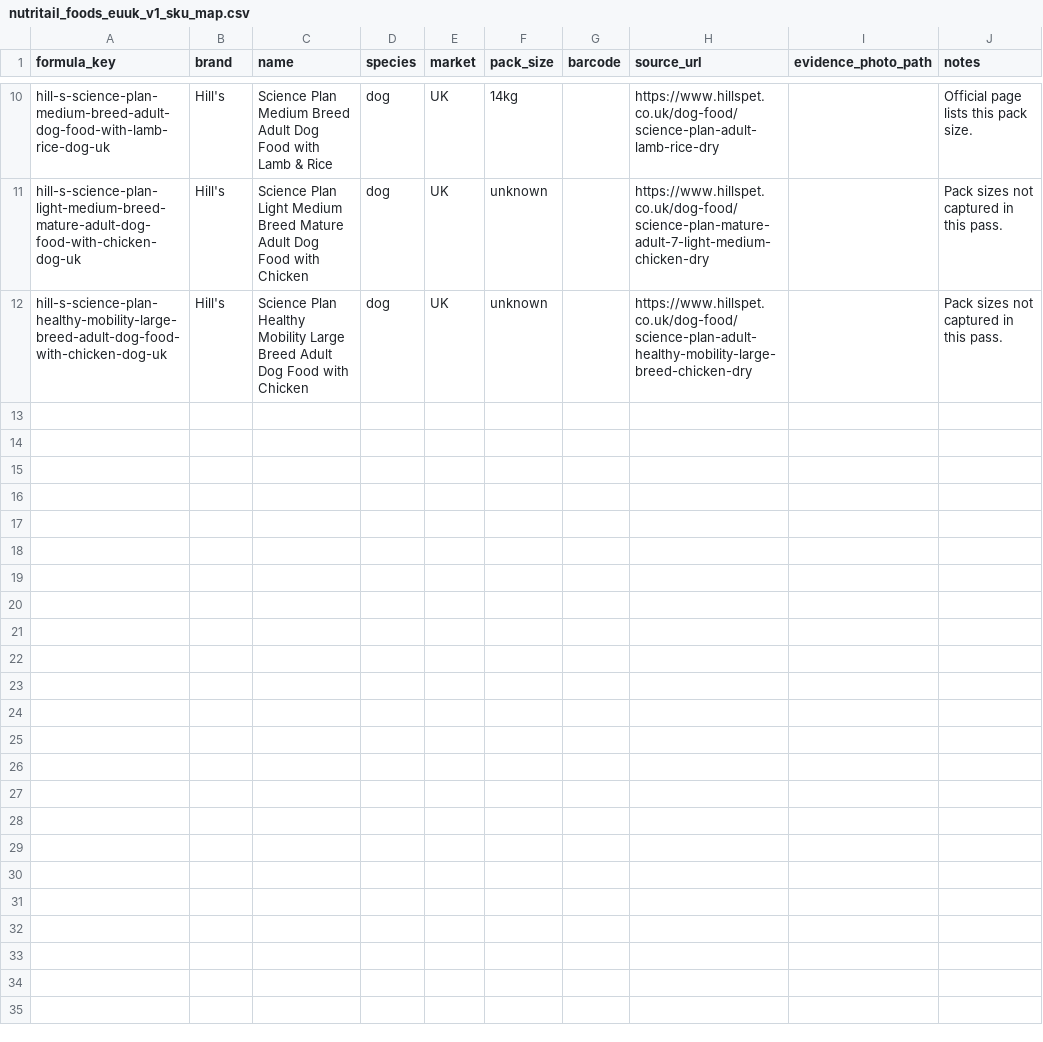
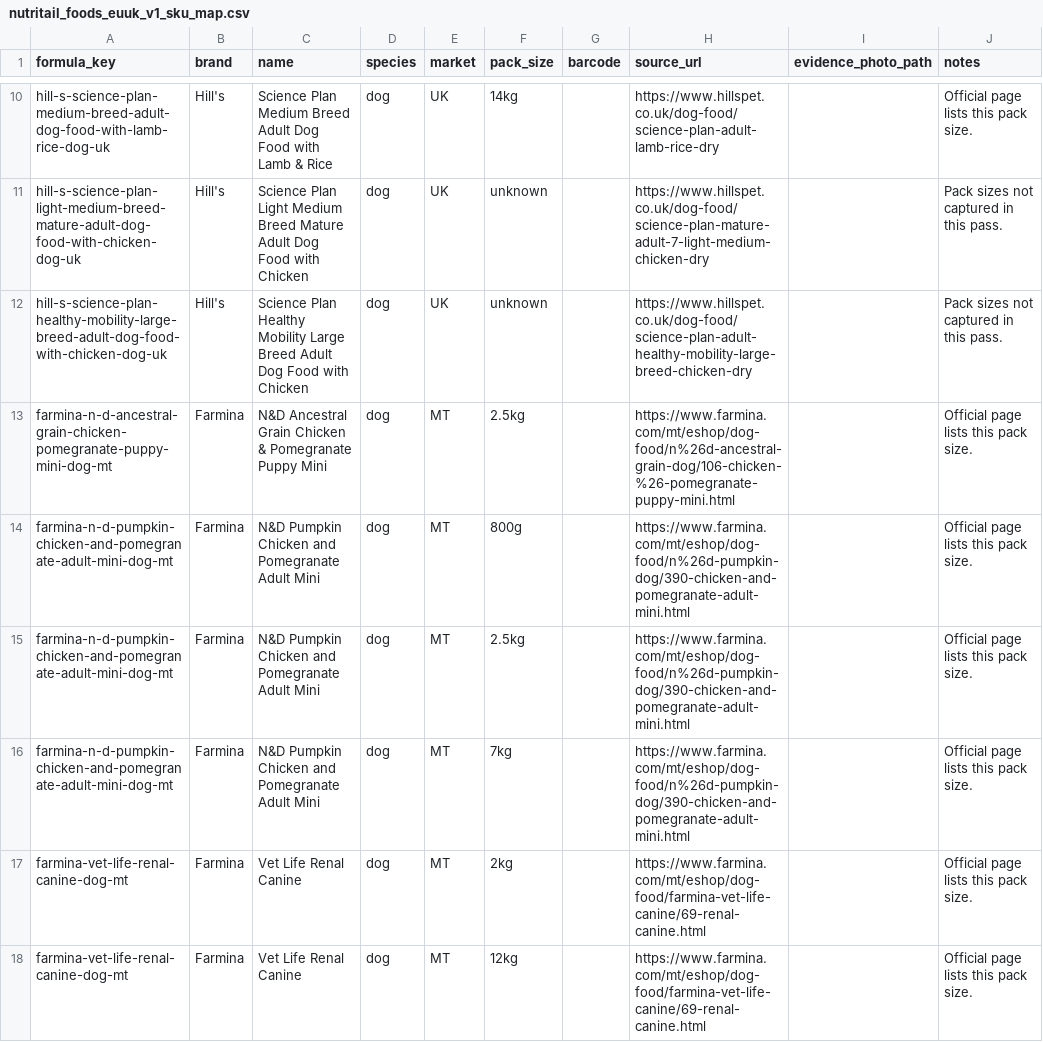
Before and after one commit to EmmMall92/nutritail-ai, a CSV file: data/imports/nutritail_foods_euuk_v1_sku_map.csv, drawn as a sheet; only a part is shown, gaps mark what is left out; the diff names each change by its address in the sheet, - before the commit and + after, or states it on an @@ line.

```diff
--- a/data/imports/nutritail_foods_euuk_v1_sku_map.csv
+++ b/data/imports/nutritail_foods_euuk_v1_sku_map.csv
+row 13: farmina-n-d-ancestral-grain-chicken-pomegranate-puppy-mini-dog-mt | Farmina | N&D Ancestral Grain Chicken & Pomegranate Puppy Mini | dog | MT | 2.5kg |  | https://www.farmina.com/mt/eshop/dog-food/n%26d-ancestral-grain-dog/106-chicken-%26-pomegranate-puppy-mini.html |  | Official page lists this pack size.
+row 14: farmina-n-d-pumpkin-chicken-and-pomegranate-adult-mini-dog-mt | Farmina | N&D Pumpkin Chicken and Pomegranate Adult Mini | dog | MT | 800g |  | https://www.farmina.com/mt/eshop/dog-food/n%26d-pumpkin-dog/390-chicken-and-pomegranate-adult-mini.html |  | Official page lists this pack size.
+row 15: farmina-n-d-pumpkin-chicken-and-pomegranate-adult-mini-dog-mt | Farmina | N&D Pumpkin Chicken and Pomegranate Adult Mini | dog | MT | 2.5kg |  | https://www.farmina.com/mt/eshop/dog-food/n%26d-pumpkin-dog/390-chicken-and-pomegranate-adult-mini.html |  | Official page lists this pack size.
+row 16: farmina-n-d-pumpkin-chicken-and-pomegranate-adult-mini-dog-mt | Farmina | N&D Pumpkin Chicken and Pomegranate Adult Mini | dog | MT | 7kg |  | https://www.farmina.com/mt/eshop/dog-food/n%26d-pumpkin-dog/390-chicken-and-pomegranate-adult-mini.html |  | Official page lists this pack size.
+row 17: farmina-vet-life-renal-canine-dog-mt | Farmina | Vet Life Renal Canine | dog | MT | 2kg |  | https://www.farmina.com/mt/eshop/dog-food/farmina-vet-life-canine/69-renal-canine.html |  | Official page lists this pack size.
+row 18: farmina-vet-life-renal-canine-dog-mt | Farmina | Vet Life Renal Canine | dog | MT | 12kg |  | https://www.farmina.com/mt/eshop/dog-food/farmina-vet-life-canine/69-renal-canine.html |  | Official page lists this pack size.
```
Also changed, not shown: data/imports/nutritail_foods_euuk_v1.csv, 3 other files.
